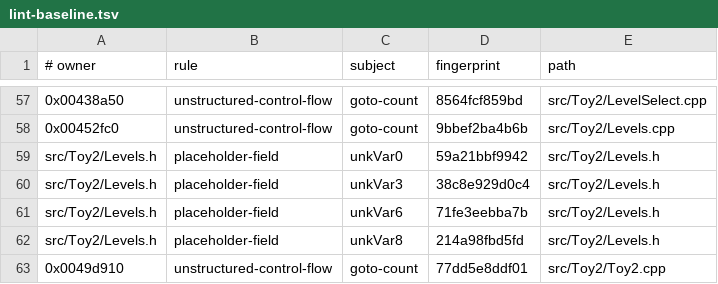
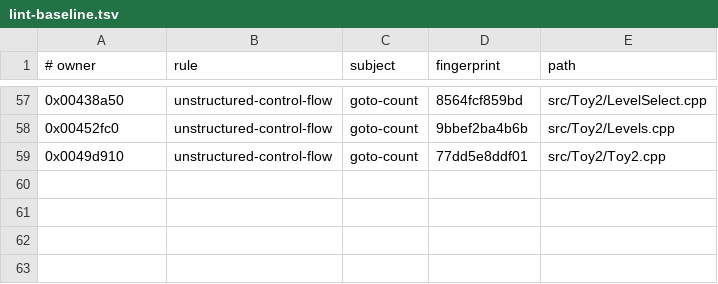
Before and after one commit to Skelp/toy2-decomp, a TSV file: .notes/lint-baseline.tsv, drawn as a sheet; only a part is shown, gaps mark what is left out; the diff names each change by its address in the sheet, - before the commit and + after, or states it on an @@ line.

```diff
--- a/.notes/lint-baseline.tsv
+++ b/.notes/lint-baseline.tsv
-row 59: src/Toy2/Levels.h | placeholder-field | unkVar0 | 59a21bbf9942 | src/Toy2/Levels.h
-row 60: src/Toy2/Levels.h | placeholder-field | unkVar3 | 38c8e929d0c4 | src/Toy2/Levels.h
-row 61: src/Toy2/Levels.h | placeholder-field | unkVar6 | 71fe3eebba7b | src/Toy2/Levels.h
-row 62: src/Toy2/Levels.h | placeholder-field | unkVar8 | 214a98fbd5fd | src/Toy2/Levels.h
```
Also changed, not shown: 3 other files.
